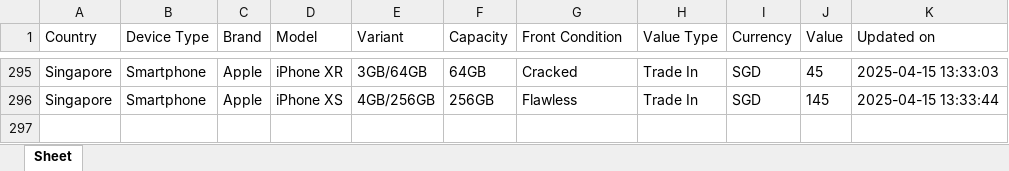
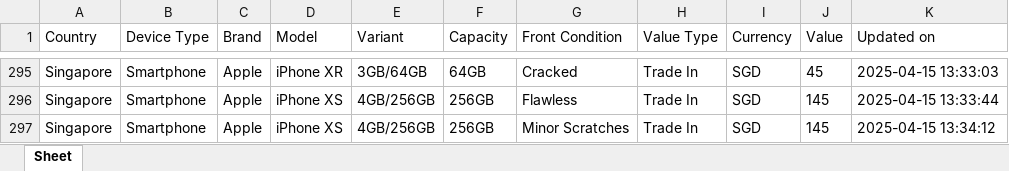
Before and after one commit to Ashutoshmitra/TradeBot, an Excel workbook: tradein_values.xlsx, sheet Sheet, drawn as a sheet; only a part is shown, gaps mark what is left out; values as stored, in another font and other column widths than the file's, no borders; the diff names each change by its address in the sheet, - before the commit and + after, or states it on an @@ line.

```diff
--- a/tradein_values.xlsx (sheet Sheet)
+++ b/tradein_values.xlsx (sheet Sheet)
+row 297: Singapore | Smartphone | Apple | iPhone XS | 4GB/256GB | 256GB | Minor Scratches | Trade In | SGD | 145 | 2025-04-15 13:34:12
```
